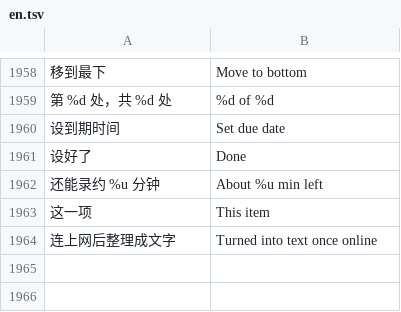
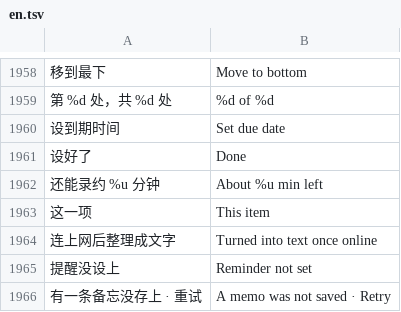
Before and after one commit to Gidean-zcx/ink, a TSV file: assets/i18n/en.tsv, drawn as a sheet; only a part is shown, gaps mark what is left out; the diff names each change by its address in the sheet, - before the commit and + after, or states it on an @@ line.

```diff
--- a/assets/i18n/en.tsv
+++ b/assets/i18n/en.tsv
+row 1965: 提醒没设上 | Reminder not set
+row 1966: 有一条备忘没存上 · 重试 | A memo was not saved · Retry
```
Also changed, not shown: 56 other files.
